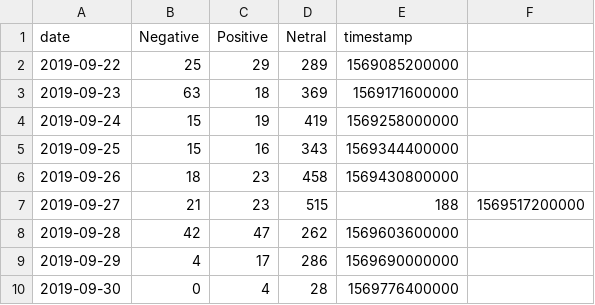
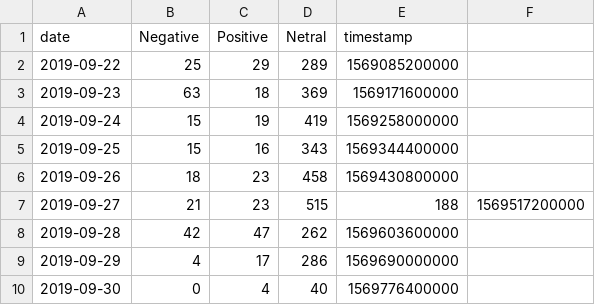
Before and after one commit to VolantisBRI/VolantisProject, a CSV file: Sentiment Screen 4/BRI - sentiment.csv, drawn as a sheet.

Commit message:
Update BRI - sentiment.csv

```diff
--- a/Sentiment Screen 4/BRI - sentiment.csv
+++ b/Sentiment Screen 4/BRI - sentiment.csv
@@ -9,2 +9,2 @@ date,Negative,Positive,Netral,timestamp
 2019-09-29,4,17,286,1569690000000
-2019-09-30,0,4,28,1569776400000
+2019-09-30,0,4,40,1569776400000
```
